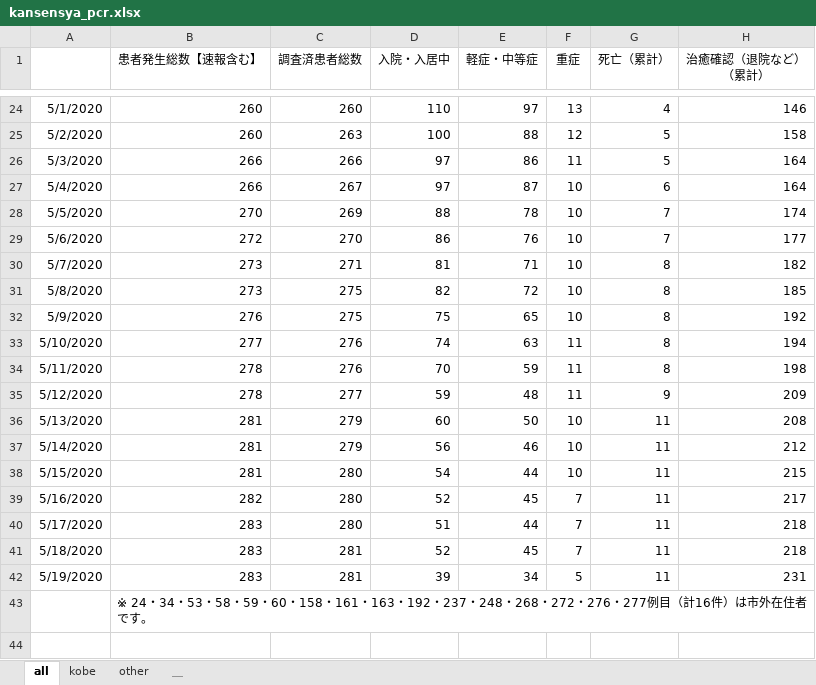
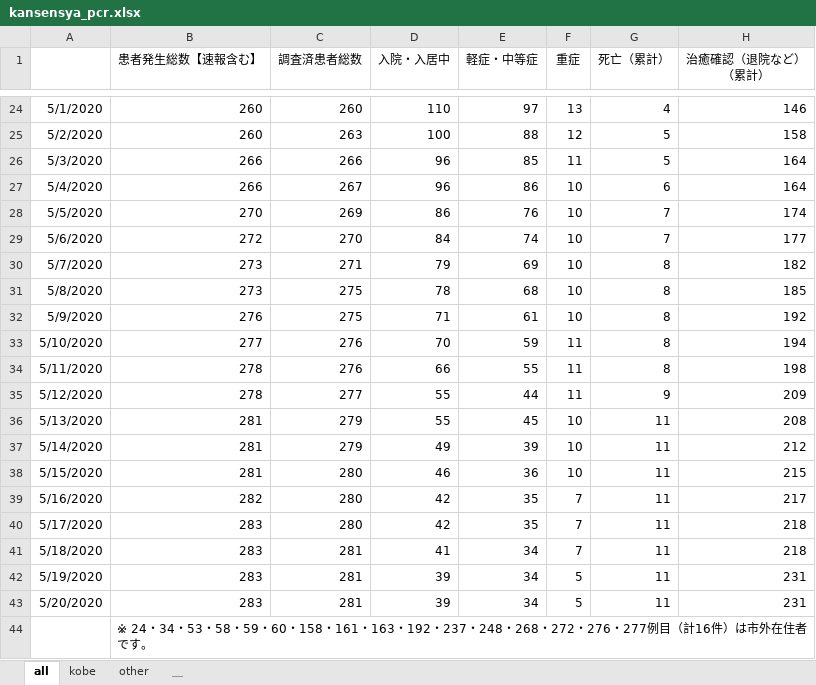
Before and after one commit to codeforjapan/kobe-stopcovid19, an Excel workbook: static/data/kansensya_pcr.xlsx, sheet all, drawn as a sheet; only a part is shown, gaps mark what is left out; values as stored, in another font and other column widths than the file's, no borders; the diff names each change by its address in the sheet, - before the commit and + after, or states it on an @@ line.

```diff
--- a/static/data/kansensya_pcr.xlsx (sheet all)
+++ b/static/data/kansensya_pcr.xlsx (sheet all)
-D26:D27 (入院・入居中): 97
+D26:D27 (入院・入居中): 96
-E26 (軽症・中等症): 86
+E26 (軽症・中等症): 85
-E27 (軽症・中等症): 87
+E27 (軽症・中等症): 86
-D28 (入院・入居中): 88
+D28 (入院・入居中): 86
-E28 (軽症・中等症): 78
+E28 (軽症・中等症): 76
-D29 (入院・入居中): 86
+D29 (入院・入居中): 84
-E29 (軽症・中等症): 76
+E29 (軽症・中等症): 74
-D30 (入院・入居中): 81
+D30 (入院・入居中): 79
-E30 (軽症・中等症): 71
+E30 (軽症・中等症): 69
-D31 (入院・入居中): 82
+D31 (入院・入居中): 78
-E31 (軽症・中等症): 72
+E31 (軽症・中等症): 68
-D32 (入院・入居中): 75
+D32 (入院・入居中): 71
-E32 (軽症・中等症): 65
+E32 (軽症・中等症): 61
-D33 (入院・入居中): 74
+D33 (入院・入居中): 70
-E33 (軽症・中等症): 63
+E33 (軽症・中等症): 59
-D34 (入院・入居中): 70
+D34 (入院・入居中): 66
-E34 (軽症・中等症): 59
+E34 (軽症・中等症): 55
-D35 (入院・入居中): 59
+D35 (入院・入居中): 55
-E35 (軽症・中等症): 48
+E35 (軽症・中等症): 44
-D36 (入院・入居中): 60
+D36 (入院・入居中): 55
-E36 (軽症・中等症): 50
+E36 (軽症・中等症): 45
-D37 (入院・入居中): 56
+D37 (入院・入居中): 49
-E37 (軽症・中等症): 46
+E37 (軽症・中等症): 39
-D38 (入院・入居中): 54
+D38 (入院・入居中): 46
-E38 (軽症・中等症): 44
+E38 (軽症・中等症): 36
-D39 (入院・入居中): 52
+D39 (入院・入居中): 42
-E39 (軽症・中等症): 45
+E39 (軽症・中等症): 35
-D40 (入院・入居中): 51
+D40 (入院・入居中): 42
-E40 (軽症・中等症): 44
+E40 (軽症・中等症): 35
-D41 (入院・入居中): 52
+D41 (入院・入居中): 41
-E41 (軽症・中等症): 45
+E41 (軽症・中等症): 34
+row 43: 5/20/2020 | 283 | 281 | 39 | 34 | 5 | 11 | 231
```
Also changed, not shown: sheet kobe, sheet other, static/data/sodan.xlsx, 1 other file.
